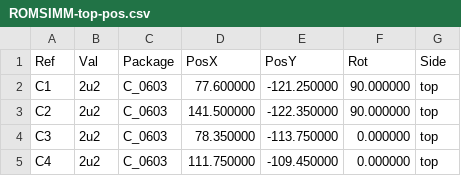
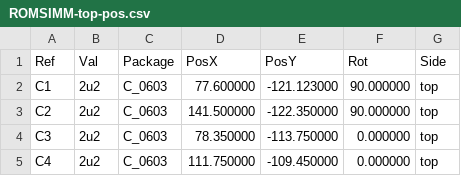
Before and after one commit to garrettsworkshop/MacIIROMSIMM, a CSV file: SIMM8MB.4402A/gerber/ROMSIMM-top-pos.csv, drawn as a sheet; only a part is shown.

Commit message:
Added probably final 8MB SIMM

```diff
--- a/SIMM8MB.4402A/gerber/ROMSIMM-top-pos.csv
+++ b/SIMM8MB.4402A/gerber/ROMSIMM-top-pos.csv
@@ -1,3 +1,3 @@
 Ref,Val,Package,PosX,PosY,Rot,Side
-"C1","2u2","C_0603",77.600000,-121.250000,90.000000,top
+"C1","2u2","C_0603",77.600000,-121.123000,90.000000,top
 "C2","2u2","C_0603",141.500000,-122.350000,90.000000,top
```
Also changed, not shown: 17 other files.
